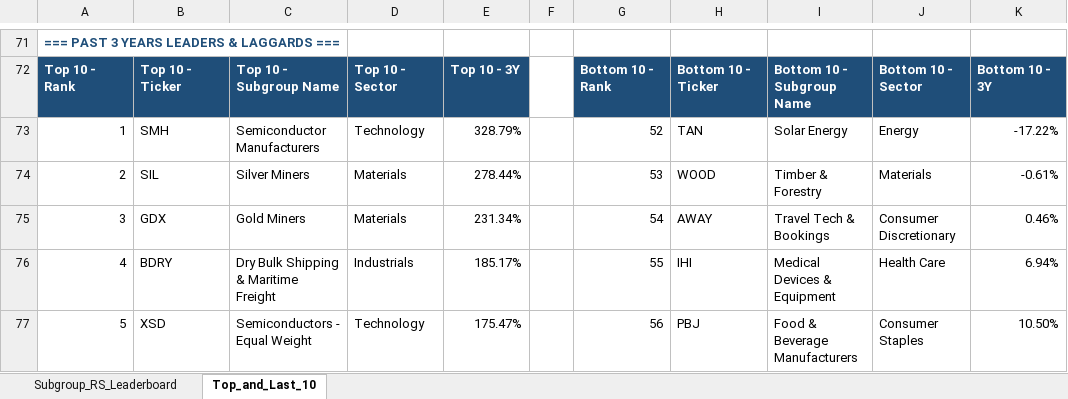
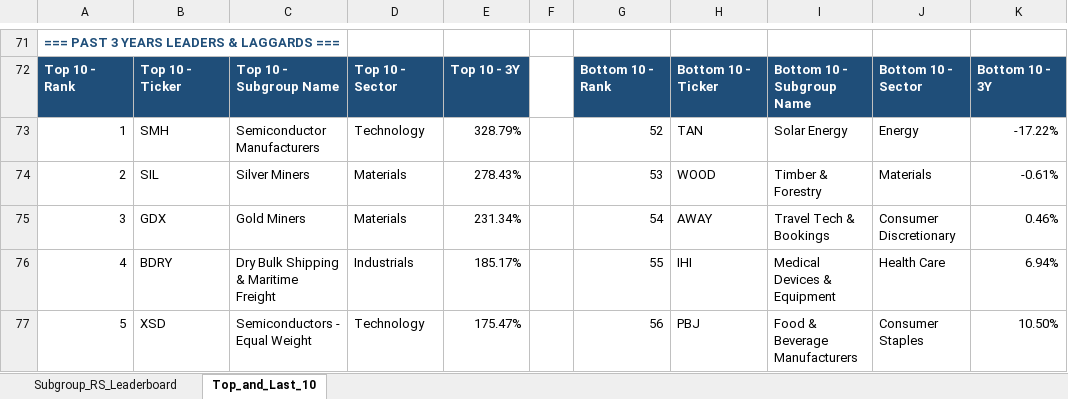
Before and after one commit to Jamesssurfer/SubGroup-Tracker, an Excel workbook: Subgroup_RS_Leaderboard.xlsx, sheet Top_and_Last_10, drawn as a sheet; only a part is shown, gaps mark what is left out; values as stored, in another font and other column widths than the file's, no borders; formulas without a stored value are shown as written; the diff names each change by its address in the sheet, - before the commit and + after, or states it on an @@ line.

```diff
--- a/Subgroup_RS_Leaderboard.xlsx (sheet Top_and_Last_10)
+++ b/Subgroup_RS_Leaderboard.xlsx (sheet Top_and_Last_10)
-E74: 278.44%
+E74: 278.43%
```
Also changed, not shown: sheet Subgroup_RS_Leaderboard.
